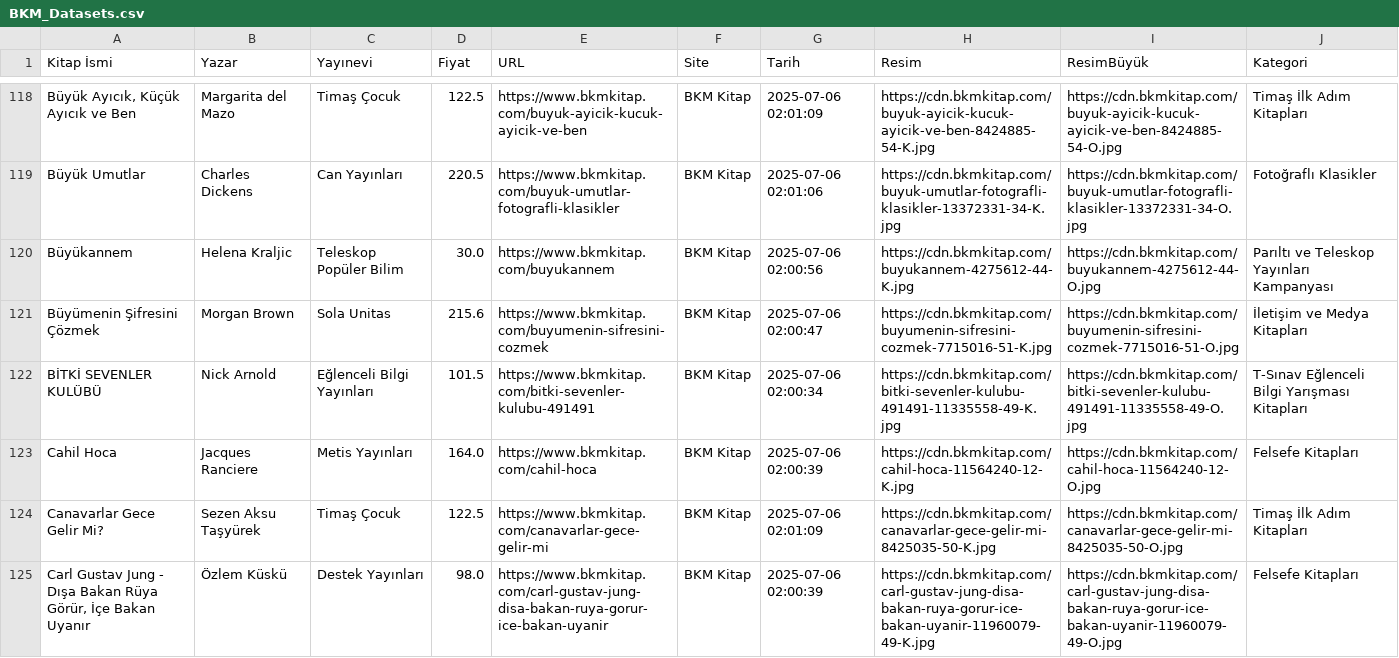
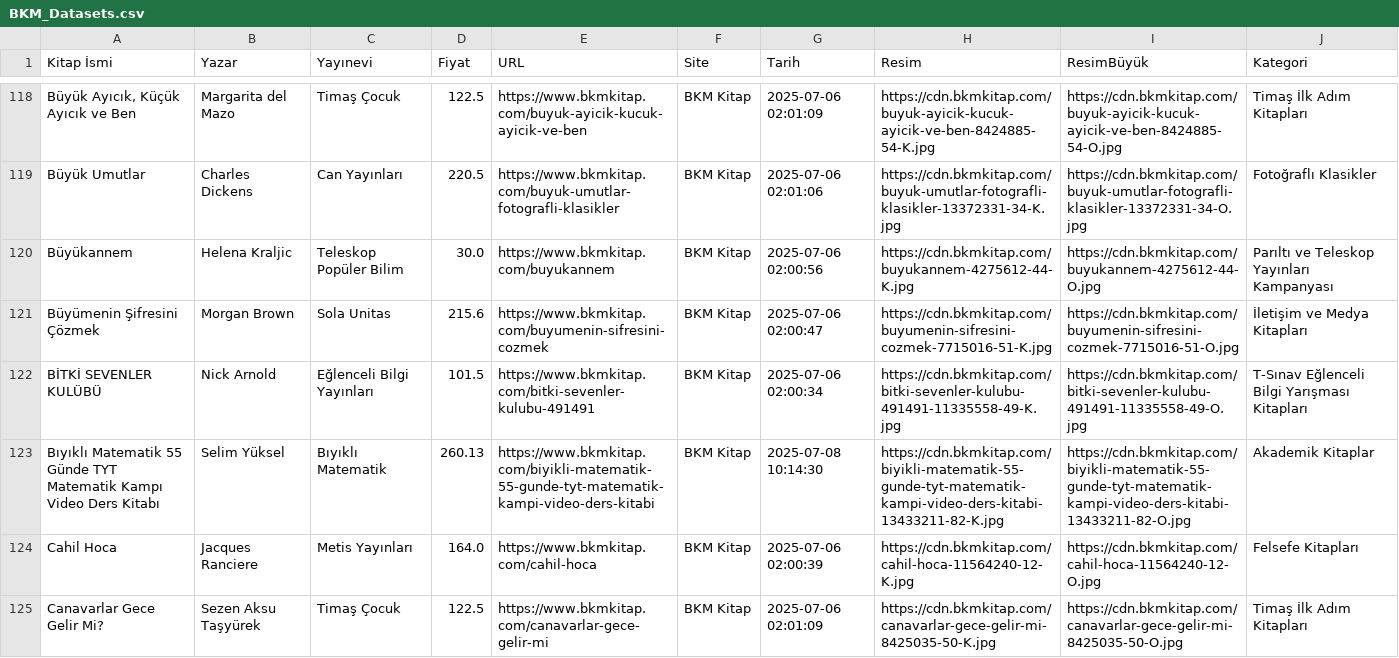
Before and after one commit to fzozyurt/BookStoresDatasets, a CSV file: Data/BKM_Datasets.csv, drawn as a sheet; only a part is shown, gaps mark what is left out; the shorter side is filled out with more unchanged rows; the diff covers the shown part only; the diff names each change by its address in the sheet, - before the commit and + after, or states it on an @@ line.

```diff
--- a/Data/BKM_Datasets.csv
+++ b/Data/BKM_Datasets.csv
+row 123: Bıyıklı Matematik 55 Günde TYT Matematik Kampı Video Ders Kitabı | Selim Yüksel | Bıyıklı Matematik | 260.13 | https://www.bkmkitap.com/biyikli-matematik-55-gunde-tyt-matematik-kampi-video-ders-kitabi | BKM Kitap | 2025-07-08 10:14:30 | https://cdn.bkmkitap.com/biyikli-matematik-55-gunde-tyt-matematik-kampi-video-ders-kitabi-13433211-82-K.jpg | https://cdn.bkmkitap.com/biyikli-matematik-55-gunde-tyt-matematik-kampi-video-ders-kitabi-13433211-82-O.jpg | Akademik Kitaplar
```
Also changed, not shown: 2 added rows elsewhere in this file, 2 other files.
